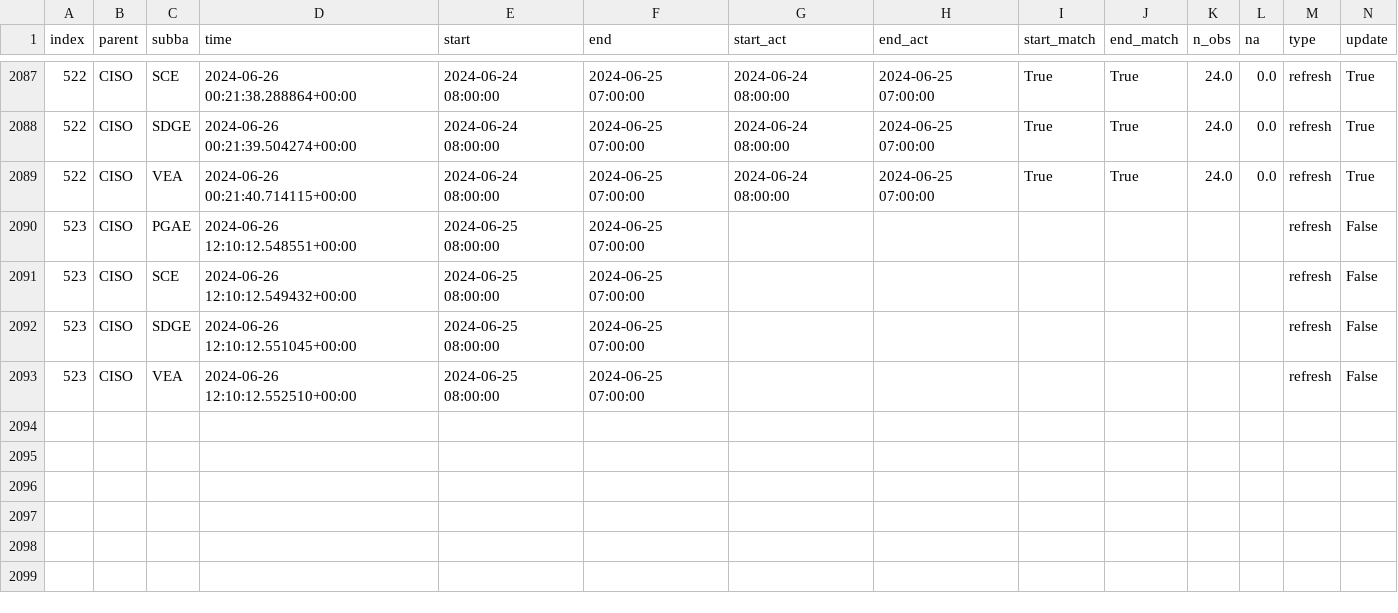
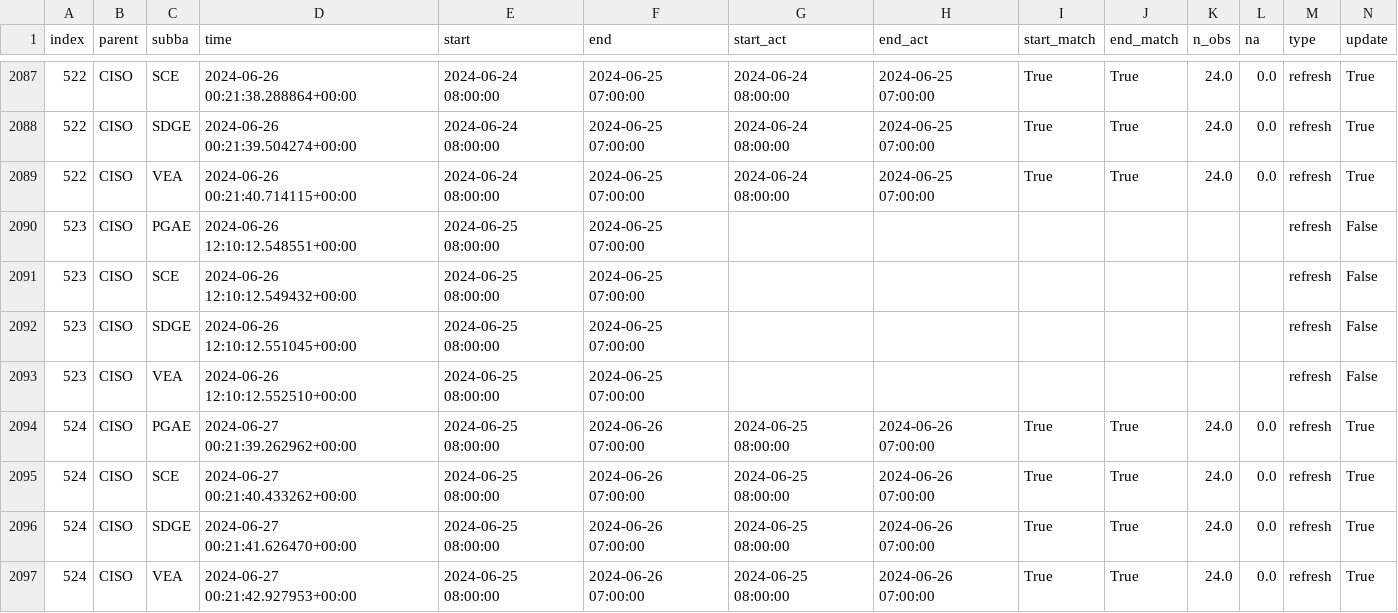
Before and after one commit to LinkedInLearning/data-pipeline-automation-with-github-actions-4503382, a CSV file: metadata/ciso_log_py.csv, drawn as a sheet; only a part is shown, gaps mark what is left out; rows hold the shown columns only; the diff names each change by its address in the sheet, - before the commit and + after, or states it on an @@ line.

Commit message:
Auto update of the data

```diff
--- a/metadata/ciso_log_py.csv
+++ b/metadata/ciso_log_py.csv
+row 2094: 524 | CISO | PGAE | 2024-06-27 00:21:39.262962+00:00 | 2024-06-25 08:00:00 | 2024-06-26 07:00:00 | 2024-06-25 08:00:00 | 2024-06-26 07:00:00 | True | True | 24.0 | 0.0 | refresh | True
+row 2095: 524 | CISO | SCE | 2024-06-27 00:21:40.433262+00:00 | 2024-06-25 08:00:00 | 2024-06-26 07:00:00 | 2024-06-25 08:00:00 | 2024-06-26 07:00:00 | True | True | 24.0 | 0.0 | refresh | True
+row 2096: 524 | CISO | SDGE | 2024-06-27 00:21:41.626470+00:00 | 2024-06-25 08:00:00 | 2024-06-26 07:00:00 | 2024-06-25 08:00:00 | 2024-06-26 07:00:00 | True | True | 24.0 | 0.0 | refresh | True
+row 2097: 524 | CISO | VEA | 2024-06-27 00:21:42.927953+00:00 | 2024-06-25 08:00:00 | 2024-06-26 07:00:00 | 2024-06-25 08:00:00 | 2024-06-26 07:00:00 | True | True | 24.0 | 0.0 | refresh | True
```
Also changed, not shown: 2 other files.
